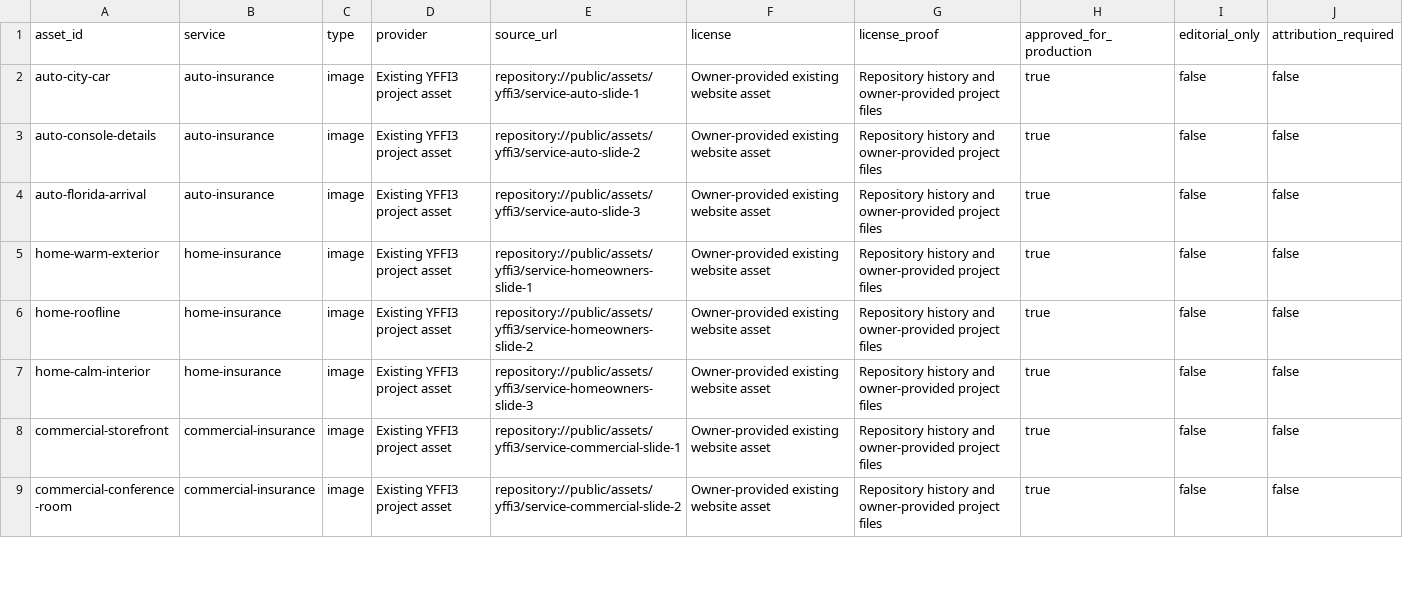
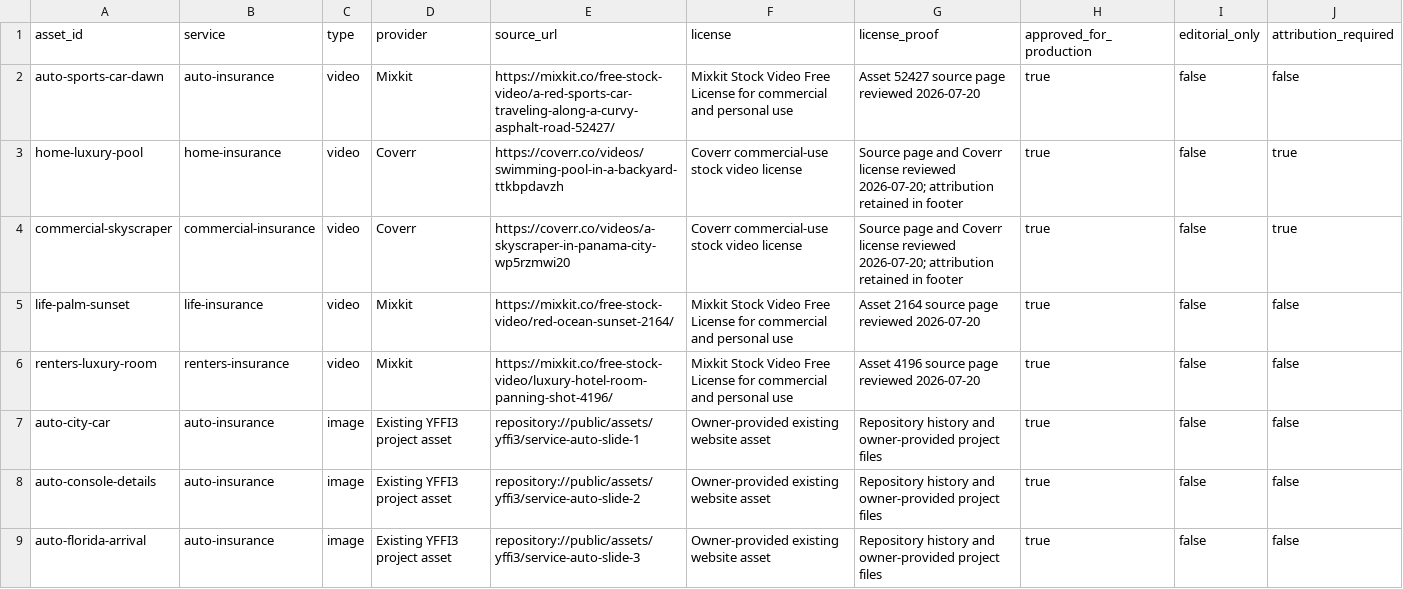
Before and after one commit to arielb24-cloud/yffi3-landing-page, a CSV file: docs/media-licenses.csv, drawn as a sheet; only a part is shown; the shorter side is filled out with more unchanged rows.

```diff
--- a/docs/media-licenses.csv
+++ b/docs/media-licenses.csv
@@ -1,2 +1,7 @@
 asset_id,service,type,provider,source_url,license,license_proof,approved_for_production,editorial_only,attribution_required
+auto-sports-car-dawn,auto-insurance,video,Mixkit,https://mixkit.co/free-stock-video/a-red-sports-car-traveling-along-a-curvy-asphalt-road-52427/,Mixkit Stock Video Free License for commercial and personal use,Asset 52427 source page reviewed 2026-07-20,true,false,false
+home-luxury-pool,home-insurance,video,Coverr,https://coverr.co/videos/swimming-pool-in-a-backyard-ttkbpdavzh,Coverr commercial-use stock video license,Source page and Coverr license reviewed 2026-07-20; attribution retained in footer,true,false,true
+commercial-skyscraper,commercial-insurance,video,Coverr,https://coverr.co/videos/a-skyscraper-in-panama-city-wp5rzmwi20,Coverr commercial-use stock video license,Source page and Coverr license reviewed 2026-07-20; attribution retained in footer,true,false,true
+life-palm-sunset,life-insurance,video,Mixkit,https://mixkit.co/free-stock-video/red-ocean-sunset-2164/,Mixkit Stock Video Free License for commercial and personal use,Asset 2164 source page reviewed 2026-07-20,true,false,false
+renters-luxury-room,renters-insurance,video,Mixkit,https://mixkit.co/free-stock-video/luxury-hotel-room-panning-shot-4196/,Mixkit Stock Video Free License for commercial and personal use,Asset 4196 source page reviewed 2026-07-20,true,false,false
 auto-city-car,auto-insurance,image,Existing YFFI3 project asset,repository://public/assets/yffi3/service-auto-slide-1,Owner-provided existing website asset,Repository history and owner-provided project files,true,false,false
```
Also changed, not shown: 49 other files.
